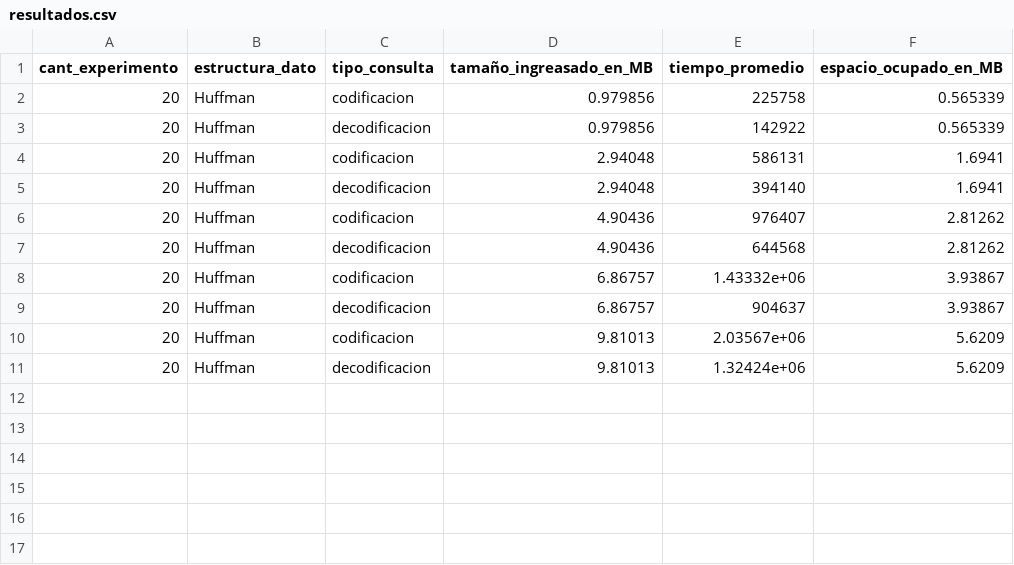
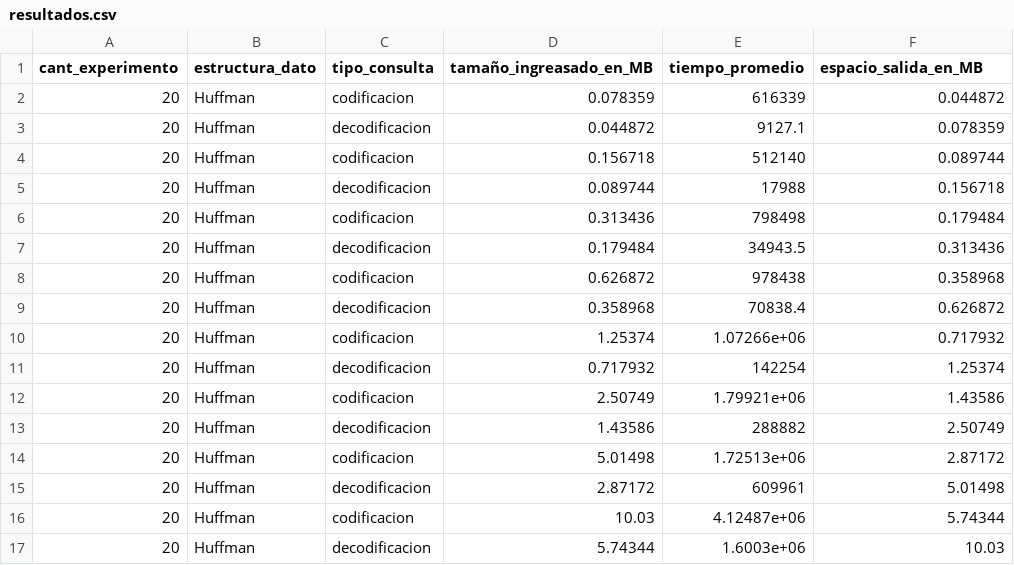
Before and after one commit to G6B0/Proyecto-EDD, a CSV file: Huffman/resultados.csv, drawn as a sheet.

Commit message:
Se añadio implementacion final Huffman
Junto con su experimentacion

```diff
--- a/Huffman/resultados.csv
+++ b/Huffman/resultados.csv
@@ -1,11 +1,17 @@
-cant_experimento;estructura_dato;tipo_consulta;tamaño_ingreasado_en_MB;tiempo_promedio;espacio_ocupado_en_MB
-20;Huffman;codificacion;0.979856;225758;0.565339
-20;Huffman;decodificacion;0.979856;142922;0.565339
-20;Huffman;codificacion;2.94048;586131;1.6941
-20;Huffman;decodificacion;2.94048;394140;1.6941
-20;Huffman;codificacion;4.90436;976407;2.81262
-20;Huffman;decodificacion;4.90436;644568;2.81262
-20;Huffman;codificacion;6.86757;1.43332e+06;3.93867
-20;Huffman;decodificacion;6.86757;904637;3.93867
-20;Huffman;codificacion;9.81013;2.03567e+06;5.6209
-20;Huffman;decodificacion;9.81013;1.32424e+06;5.6209
+cant_experimento;estructura_dato;tipo_consulta;tamaño_ingreasado_en_MB;tiempo_promedio;espacio_salida_en_MB
+20;Huffman;codificacion;0.078359;616339;0.044872
+20;Huffman;decodificacion;0.044872;9127.1;0.078359
+20;Huffman;codificacion;0.156718;512140;0.089744
+20;Huffman;decodificacion;0.089744;17988;0.156718
+20;Huffman;codificacion;0.313436;798498;0.179484
+20;Huffman;decodificacion;0.179484;34943.5;0.313436
+20;Huffman;codificacion;0.626872;978438;0.358968
+20;Huffman;decodificacion;0.358968;70838.4;0.626872
+20;Huffman;codificacion;1.25374;1.07266e+06;0.717932
+20;Huffman;decodificacion;0.717932;142254;1.25374
+20;Huffman;codificacion;2.50749;1.79921e+06;1.43586
+20;Huffman;decodificacion;1.43586;288882;2.50749
+20;Huffman;codificacion;5.01498;1.72513e+06;2.87172
+20;Huffman;decodificacion;2.87172;609961;5.01498
+20;Huffman;codificacion;10.03;4.12487e+06;5.74344
+20;Huffman;decodificacion;5.74344;1.6003e+06;10.03
```
Also changed, not shown: 3 other files.
